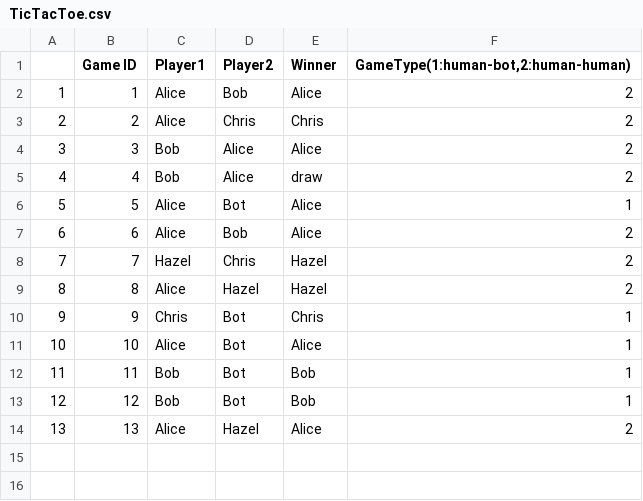
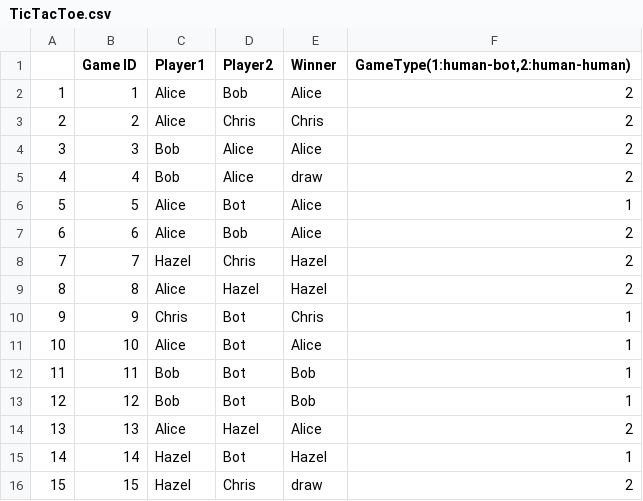
Before and after one commit to Hazel707/week8-lab, a CSV file: TicTacToe.csv, drawn as a sheet.

Commit message:
modified:   TicTacToe.csv 	modified:   __pycache__/server.cpython-37.pyc 	modified:   player_record.csv 	modified:   server.py 	new file:   video.mp4

```diff
--- a/TicTacToe.csv
+++ b/TicTacToe.csv
@@ -14 +14,3 @@
 13,13,Alice,Hazel,Alice,2
+14,14,Hazel,Bot,Hazel,1
+15,15,Hazel,Chris,draw,2
```
Also changed, not shown: 3 other files.
